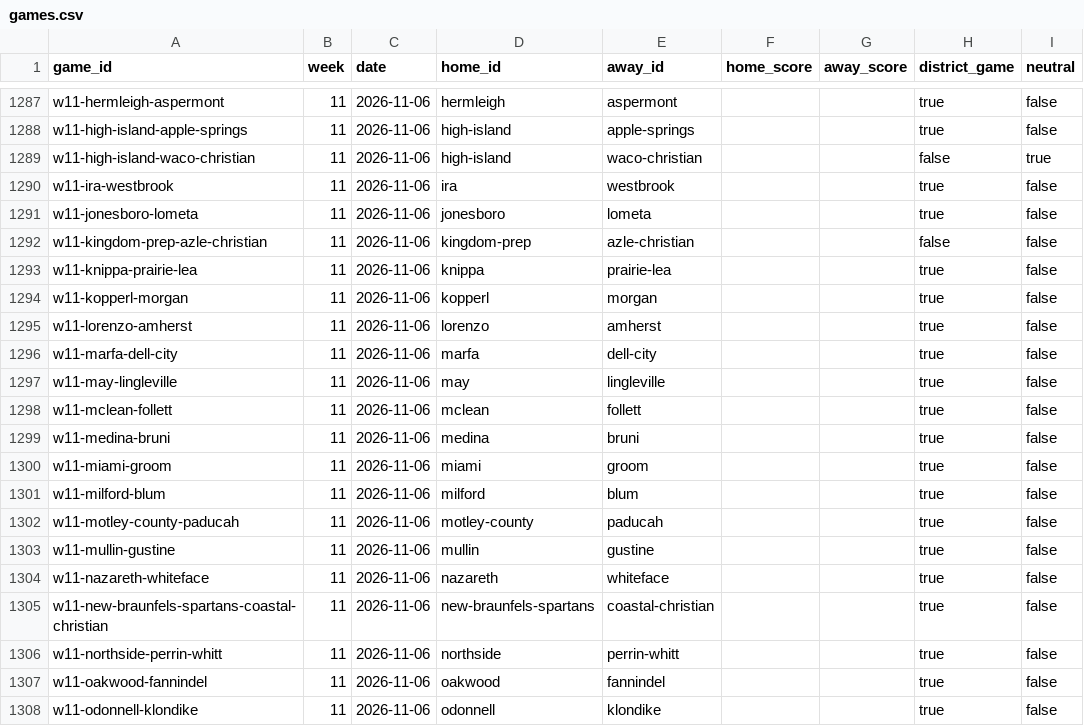
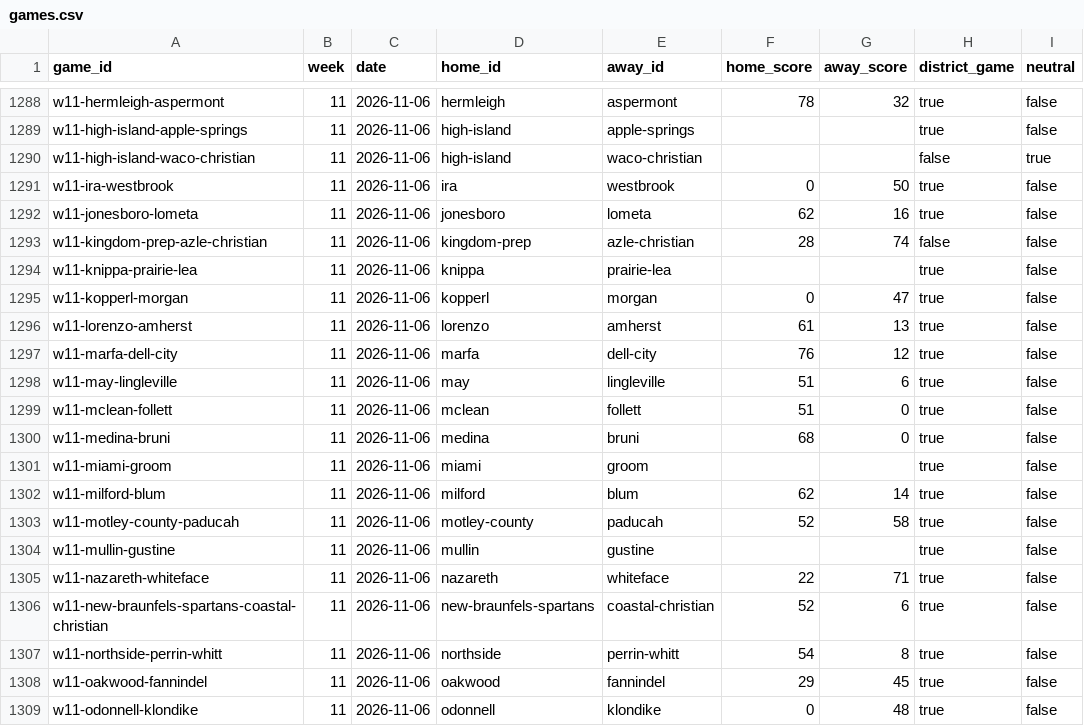
Before and after one commit to rcullens/ranking-tool, a CSV file: sixman_rankings/data/games.csv, drawn as a sheet; only a part is shown, gaps mark what is left out; addresses are those after the commit; the diff covers the shown part only; the diff names each change by its address in the sheet, - before the commit and + after, or states it on an @@ line.

```diff
--- a/sixman_rankings/data/games.csv
+++ b/sixman_rankings/data/games.csv
-F1288 (home_score): (empty)
+F1288 (home_score): 78
-G1288 (away_score): (empty)
+G1288 (away_score): 32
-F1291 (home_score): (empty)
+F1291 (home_score): 0
-G1291 (away_score): (empty)
+G1291 (away_score): 50
-F1292 (home_score): (empty)
+F1292 (home_score): 62
-G1292 (away_score): (empty)
+G1292 (away_score): 16
-F1293 (home_score): (empty)
+F1293 (home_score): 28
-G1293 (away_score): (empty)
+G1293 (away_score): 74
-F1295 (home_score): (empty)
+F1295 (home_score): 0
-G1295 (away_score): (empty)
+G1295 (away_score): 47
-F1296 (home_score): (empty)
+F1296 (home_score): 61
-G1296 (away_score): (empty)
+G1296 (away_score): 13
-F1297 (home_score): (empty)
+F1297 (home_score): 76
-G1297 (away_score): (empty)
+G1297 (away_score): 12
-F1298:F1299 (home_score): (empty)
+F1298:F1299 (home_score): 51
-G1298 (away_score): (empty)
+G1298 (away_score): 6
-G1299:G1300 (away_score): (empty)
+G1299:G1300 (away_score): 0
-F1300 (home_score): (empty)
+F1300 (home_score): 68
-F1302 (home_score): (empty)
+F1302 (home_score): 62
-G1302 (away_score): (empty)
+G1302 (away_score): 14
-F1303 (home_score): (empty)
+F1303 (home_score): 52
-G1303 (away_score): (empty)
+G1303 (away_score): 58
-F1305 (home_score): (empty)
+F1305 (home_score): 22
-G1305 (away_score): (empty)
+G1305 (away_score): 71
-F1306 (home_score): (empty)
+F1306 (home_score): 52
-G1306 (away_score): (empty)
+G1306 (away_score): 6
-F1307 (home_score): (empty)
+F1307 (home_score): 54
-G1307 (away_score): (empty)
+G1307 (away_score): 8
-F1308 (home_score): (empty)
+F1308 (home_score): 29
-G1308 (away_score): (empty)
+G1308 (away_score): 45
-F1309 (home_score): (empty)
+F1309 (home_score): 0
-G1309 (away_score): (empty)
+G1309 (away_score): 48
```
Also changed, not shown: 6 added rows, 3 removed rows and 69 edited cells elsewhere in this file, 22 other files.
